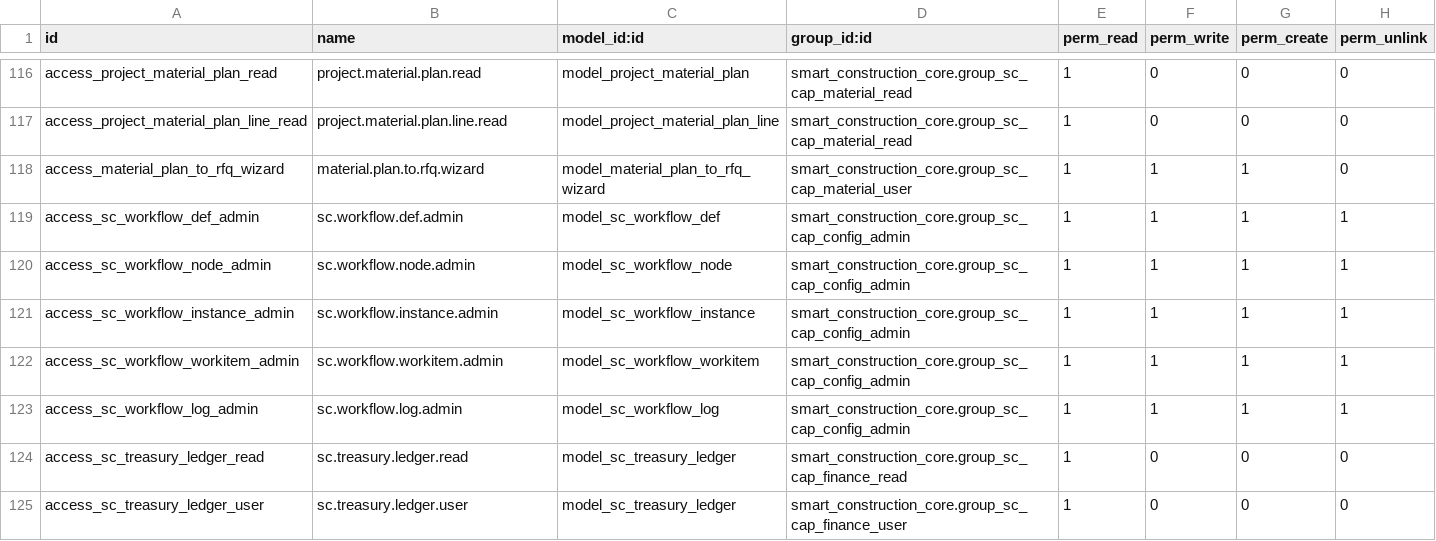
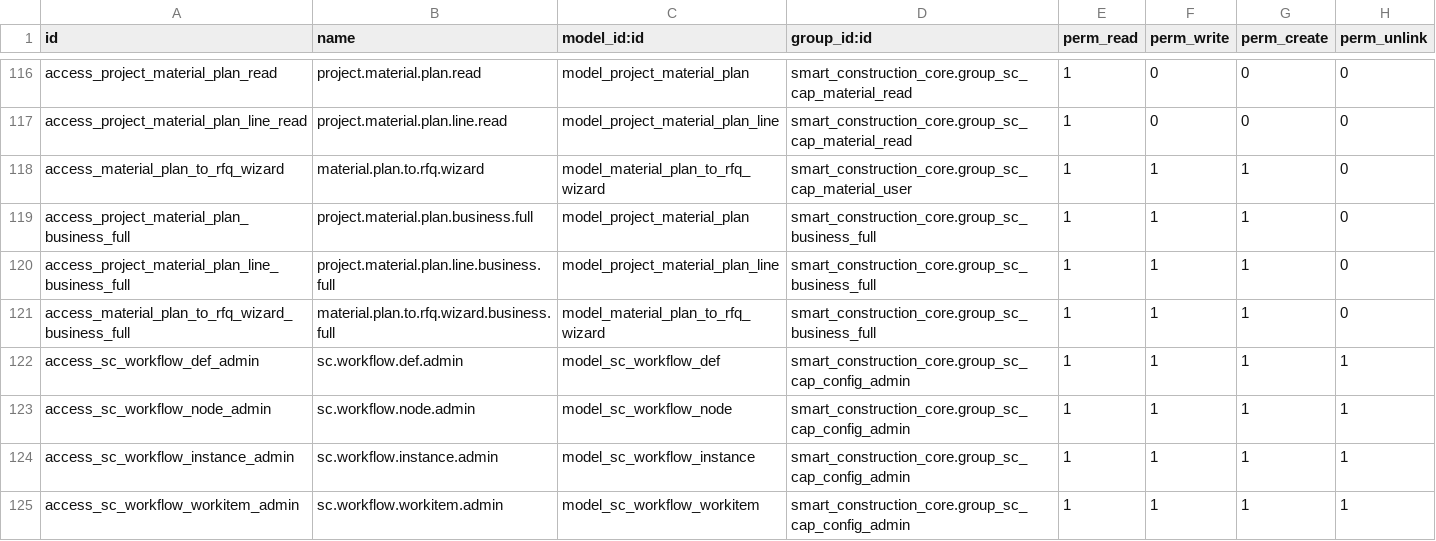
Before and after one commit to Leedefend/sce-backend-odoo, a CSV file: addons/smart_construction_core/security/ir.model.access.csv, drawn as a sheet; only a part is shown, gaps mark what is left out; the shorter side is filled out with more unchanged rows; the diff names each change by its address in the sheet, - before the commit and + after, or states it on an @@ line.

Commit message:
feat(security): allow business full access to material center (baseline)

```diff
--- a/addons/smart_construction_core/security/ir.model.access.csv
+++ b/addons/smart_construction_core/security/ir.model.access.csv
+row 119: access_project_material_plan_business_full | project.material.plan.business.full | model_project_material_plan | smart_construction_core.group_sc_business_full | 1 | 1 | 1 | 0
+row 120: access_project_material_plan_line_business_full | project.material.plan.line.business.full | model_project_material_plan_line | smart_construction_core.group_sc_business_full | 1 | 1 | 1 | 0
+row 121: access_material_plan_to_rfq_wizard_business_full | material.plan.to.rfq.wizard.business.full | model_material_plan_to_rfq_wizard | smart_construction_core.group_sc_business_full | 1 | 1 | 1 | 0
```
